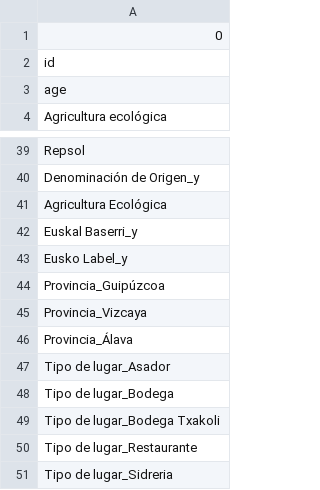
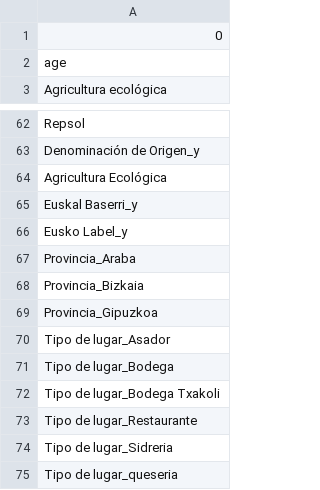
Before and after one commit to jlalonsoredon/desafio, a CSV file: ML/ML/models/feature_cols_gastro.csv, drawn as a sheet; only a part is shown, gaps mark what is left out; the shorter side is filled out with more unchanged rows; the diff covers the shown part only.

```diff
--- a/ML/ML/models/feature_cols_gastro.csv
+++ b/ML/ML/models/feature_cols_gastro.csv
@@ -1,3 +1,2 @@
 0
-id
 age
@@ -43,5 +66,5 @@ Euskal Baserri_y
 Eusko Label_y
-Provincia_Guipúzcoa
-Provincia_Vizcaya
-Provincia_Álava
+Provincia_Araba
+Provincia_Bizkaia
+Provincia_Gipuzkoa
 Tipo de lugar_Asador
```
Also changed, not shown: 24 added rows and 1 edited cell elsewhere in this file, ML/data/gastro_reviews.csv, ML/models/feature_cols_patrimonio.csv, 11 other files.
